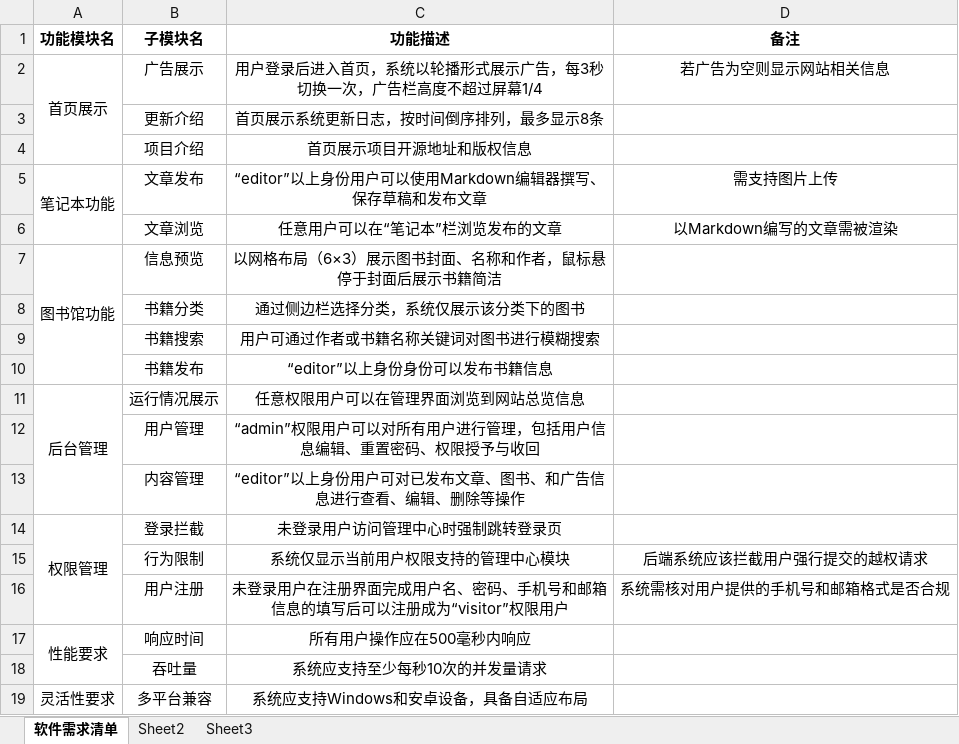
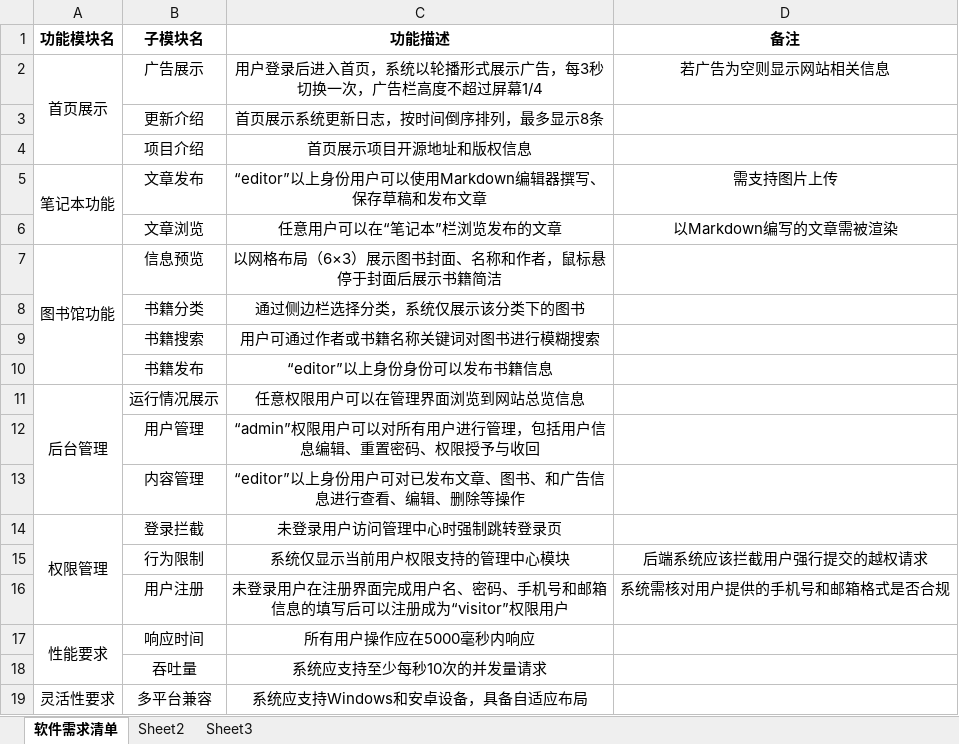
Before and after one commit to DaiWujun/Software-Quality-Testing, an Excel workbook: 中期检查/交付件1-面向单元测试的需求分析/附录1：软件需求清单模板.xlsx, sheet 软件需求清单, drawn as a sheet; values as stored, in another font and other column widths than the file's, no borders; the diff names each change by its address in the sheet, - before the commit and + after, or states it on an @@ line.

```diff
--- a/中期检查/交付件1-面向单元测试的需求分析/附录1：软件需求清单模板.xlsx (sheet 软件需求清单)
+++ b/中期检查/交付件1-面向单元测试的需求分析/附录1：软件需求清单模板.xlsx (sheet 软件需求清单)
-C17 (功能描述): 所有用户操作应在500毫秒内响应
+C17 (功能描述): 所有用户操作应在5000毫秒内响应
```
Also changed, not shown: 中期检查/交付件4-单元测试用例清单/附录3：测试用例清单模板.xlsx, 3 other files.
